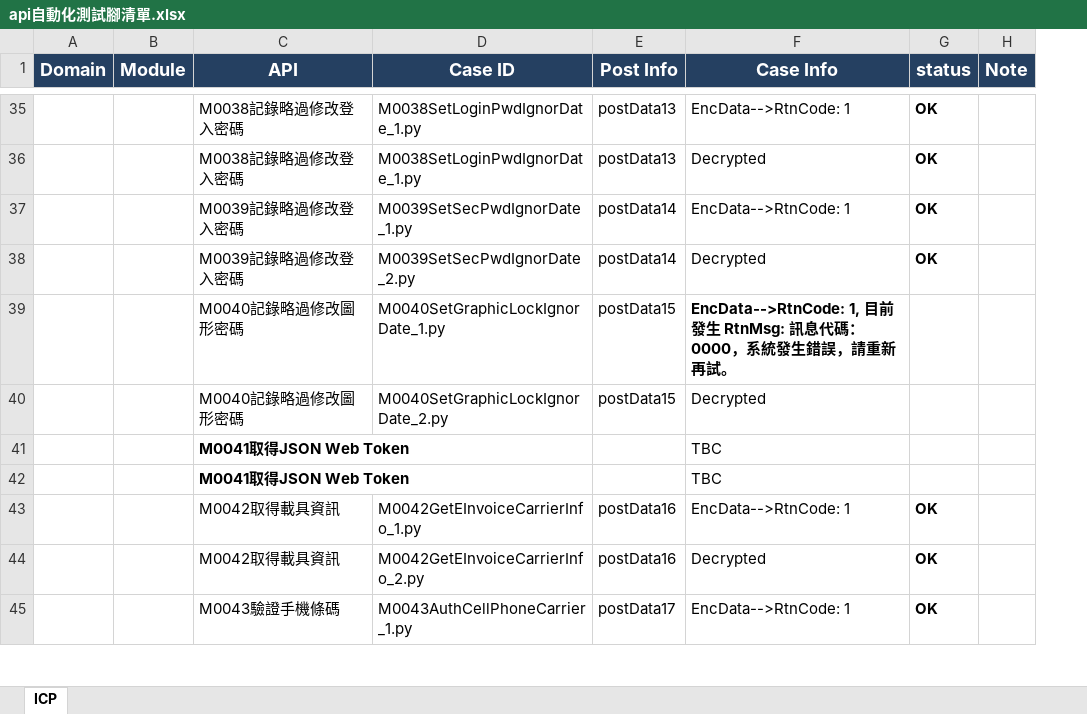
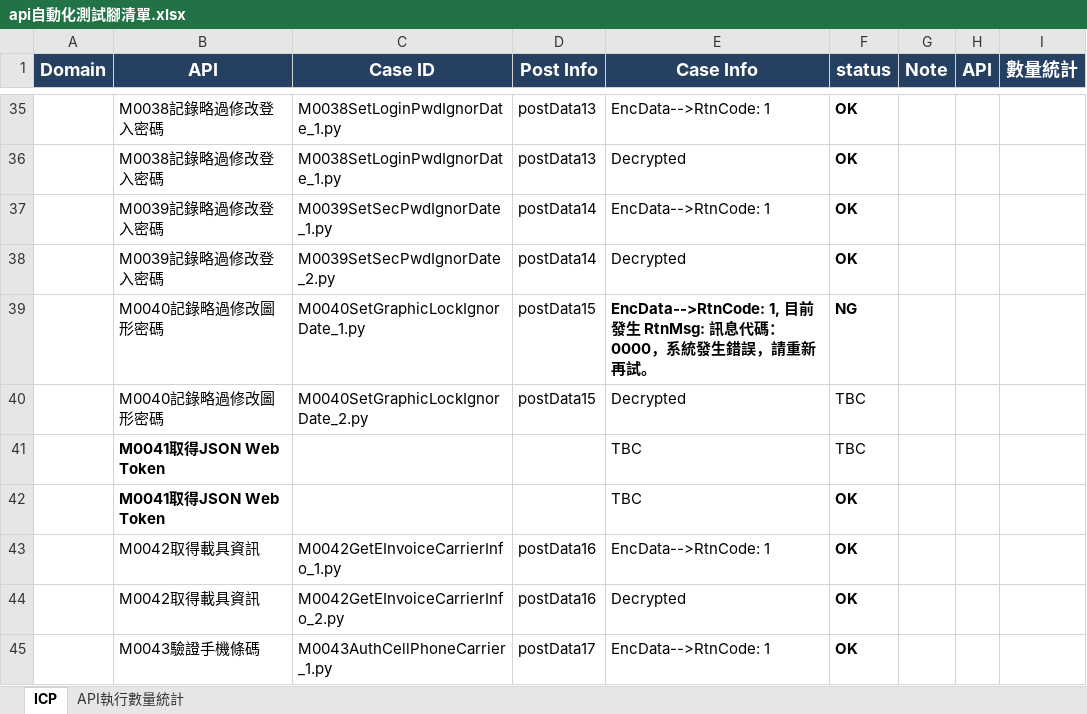
Before and after one commit to Athena20230322/testicashapi, an Excel workbook: api自動化測試腳清單.xlsx, sheet ICP, drawn as a sheet; only a part is shown, gaps mark what is left out; values as stored, in another font and other column widths than the file's, no borders; removed rows and columns are numbered as before the commit, all else as after; the diff covers the shown part only; the diff names each change by its address in the sheet, - before the commit and + after, or states it on an @@ line.

```diff
--- a/api自動化測試腳清單.xlsx (sheet ICP)
+++ b/api自動化測試腳清單.xlsx (sheet ICP)
+sheet tab: API執行數量統計
-column B (Module), empty
+column H (API), empty
+column I (數量統計), empty
-F39 (status): (empty)
+F39 (status): NG
-F40:F41 (status): (empty)
+F40:F41 (status): TBC
-F42 (status): (empty)
+F42 (status): OK
```
Also changed, not shown: 31 edited cells elsewhere in this sheet, 39 other files.
